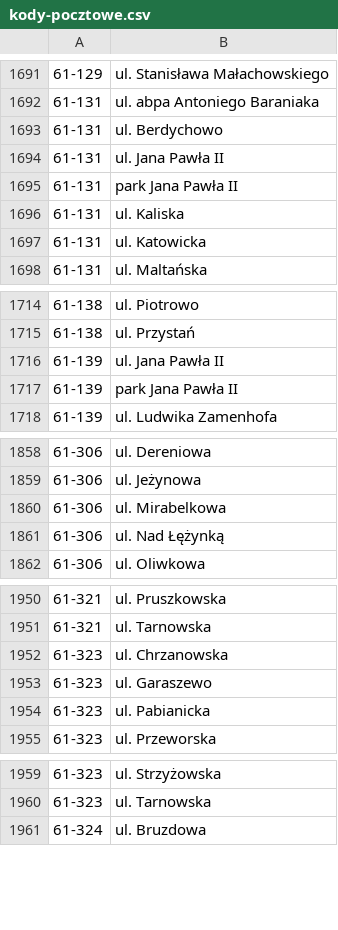
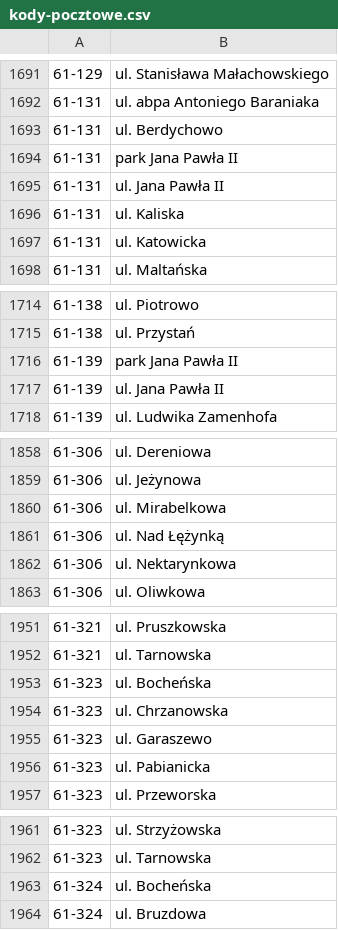
Before and after one commit to macbre/pyrabot, a CSV file: sources/kody-pocztowe.csv, drawn as a sheet; only a part is shown, gaps mark what is left out; the diff covers the shown part only.

```diff
--- a/sources/kody-pocztowe.csv
+++ b/sources/kody-pocztowe.csv
@@ -1693,4 +1693,4 @@
 61-131	ul. Berdychowo
+61-131	park Jana Pawła II
 61-131	ul. Jana Pawła II
-61-131	park Jana Pawła II
 61-131	ul. Kaliska
@@ -1715,4 +1715,4 @@
 61-138	ul. Przystań
+61-139	park Jana Pawła II
 61-139	ul. Jana Pawła II
-61-139	park Jana Pawła II
 61-139	ul. Ludwika Zamenhofa
@@ -1861,2 +1861,3 @@
 61-306	ul. Nad Łężynką
+61-306	ul. Nektarynkowa
 61-306	ul. Oliwkowa
@@ -1951,2 +1952,3 @@
 61-321	ul. Tarnowska
+61-323	ul. Bocheńska
 61-323	ul. Chrzanowska
@@ -1960,2 +1962,3 @@
 61-323	ul. Tarnowska
+61-324	ul. Bocheńska
 61-324	ul. Bruzdowa
```
Also changed, not shown: 1 moved row elsewhere in this file, sources/geopoz.csv, 2 other files.
